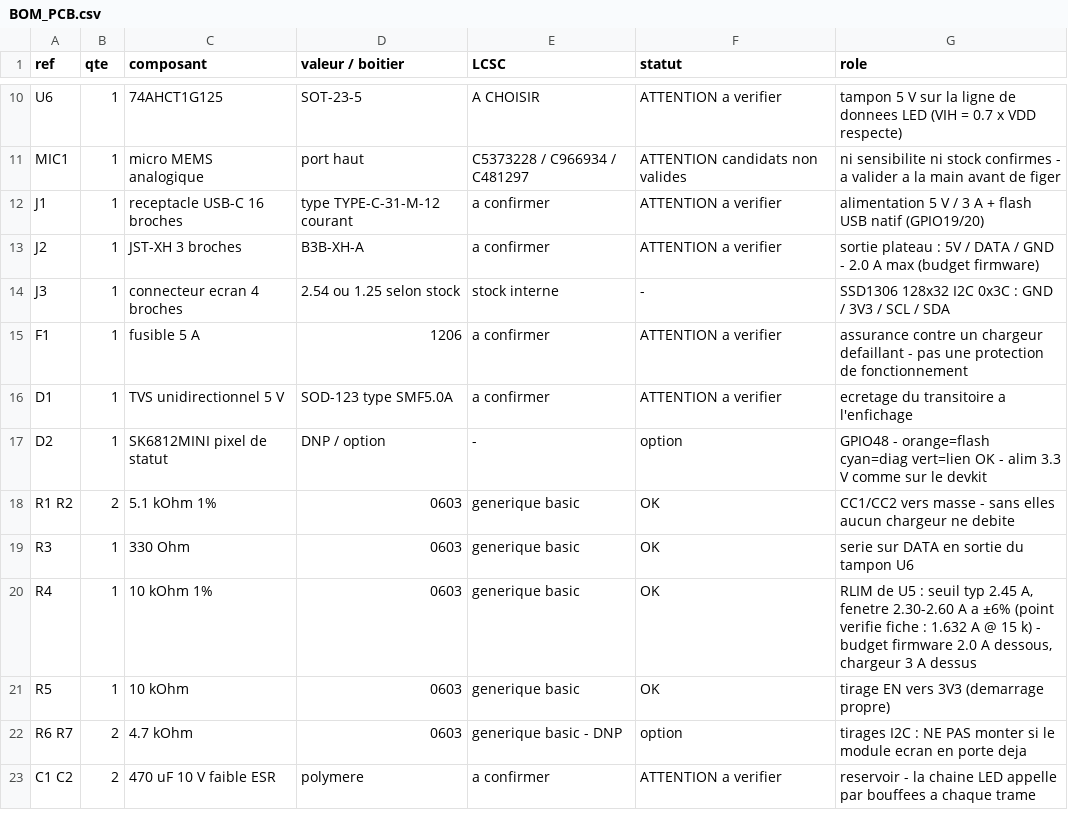
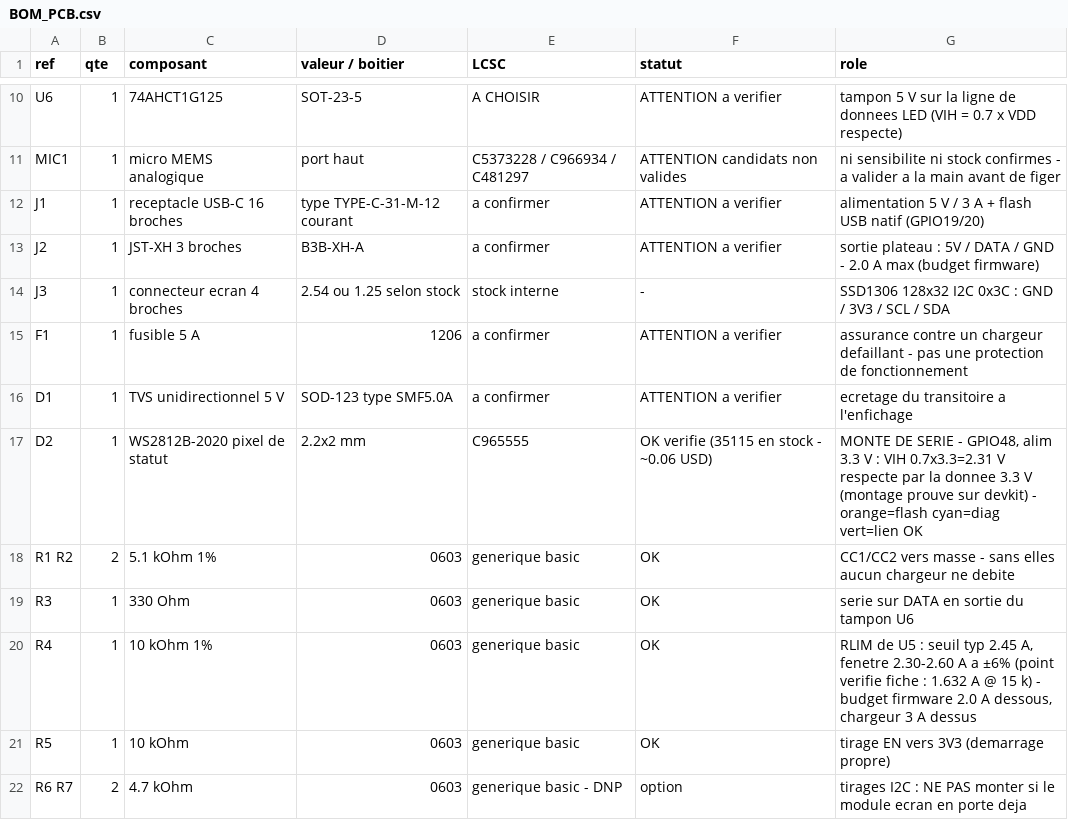
Before and after one commit to Vapi27/gottfa-esp32, a CSV file: hardware/BOM_PCB.csv, drawn as a sheet; only a part is shown, gaps mark what is left out; the shorter side is filled out with more unchanged rows.

```diff
--- a/hardware/BOM_PCB.csv
+++ b/hardware/BOM_PCB.csv
@@ -16,3 +16,3 @@ F1,1,fusible 5 A,1206,a confirmer,ATTENTION a verifier,assurance contre un charg
 D1,1,TVS unidirectionnel 5 V,SOD-123 type SMF5.0A,a confirmer,ATTENTION a verifier,ecretage du transitoire a l'enfichage
-D2,1,SK6812MINI pixel de statut,DNP / option,-,option,GPIO48 - orange=flash cyan=diag vert=lien OK - alim 3.3 V comme sur le devkit
+D2,1,WS2812B-2020 pixel de statut,2.2x2 mm,C965555,OK verifie (35115 en stock - ~0.06 USD),"MONTE DE SERIE - GPIO48, alim 3.3 V : VIH 0.7x3.3=2.31 V respecte par la donnee 3.3 V (montage prouve sur devkit) - orange=flash cyan=diag vert=lien OK"
 R1 R2,2,5.1 kOhm 1%,0603,generique basic,OK,CC1/CC2 vers masse - sans elles aucun chargeur ne debite
```
Also changed, not shown: 1 other file.
